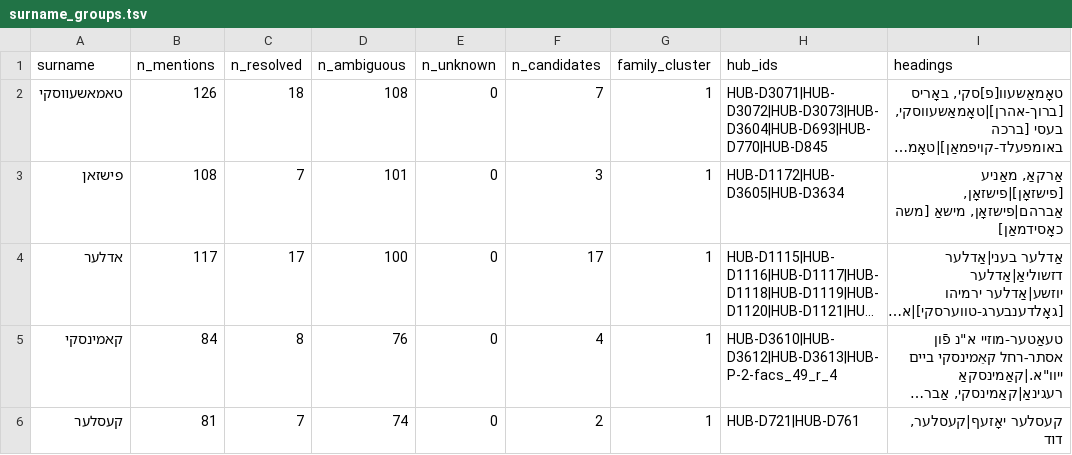
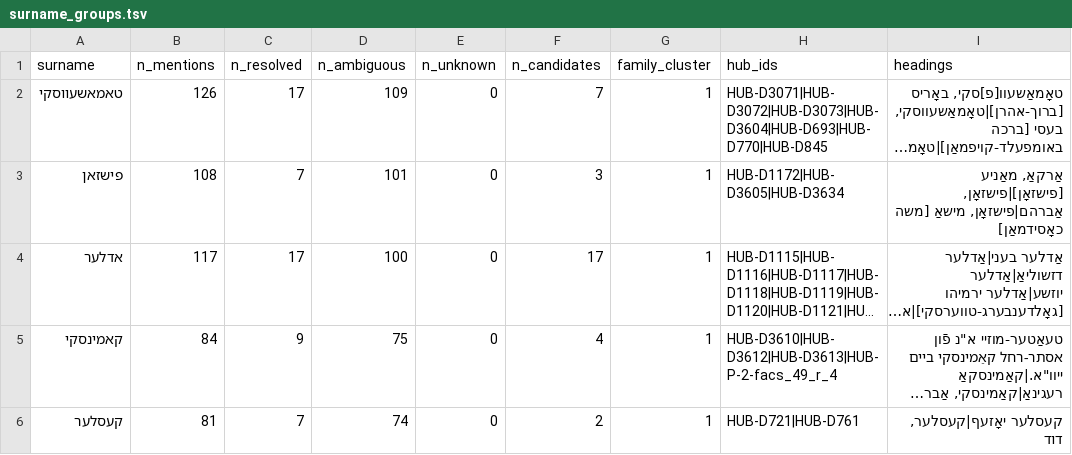
Before and after one commit to sinairusinek/Dybbuk, a TSV file: Zylbercweig/people/surname_groups.tsv, drawn as a sheet; only a part is shown; long unchanged cells end in …; the diff covers the shown part only; the diff names each change by its address in the sheet, - before the commit and + after, or states it on an @@ line.

```diff
--- a/Zylbercweig/people/surname_groups.tsv
+++ b/Zylbercweig/people/surname_groups.tsv
-C2 (n_resolved): 18
+C2 (n_resolved): 17
-D2 (n_ambiguous): 108
+D2 (n_ambiguous): 109
-C5 (n_resolved): 8
+C5 (n_resolved): 9
-D5 (n_ambiguous): 76
+D5 (n_ambiguous): 75
```
Also changed, not shown: 6 added rows, 7 removed rows and 41 edited cells elsewhere in this file, Zylbercweig/datasets/surname_er/defg/defg_work_relations.tsv, Zylbercweig/people/er_mention_checks_2026_11_24.tsv, 29 other files.
